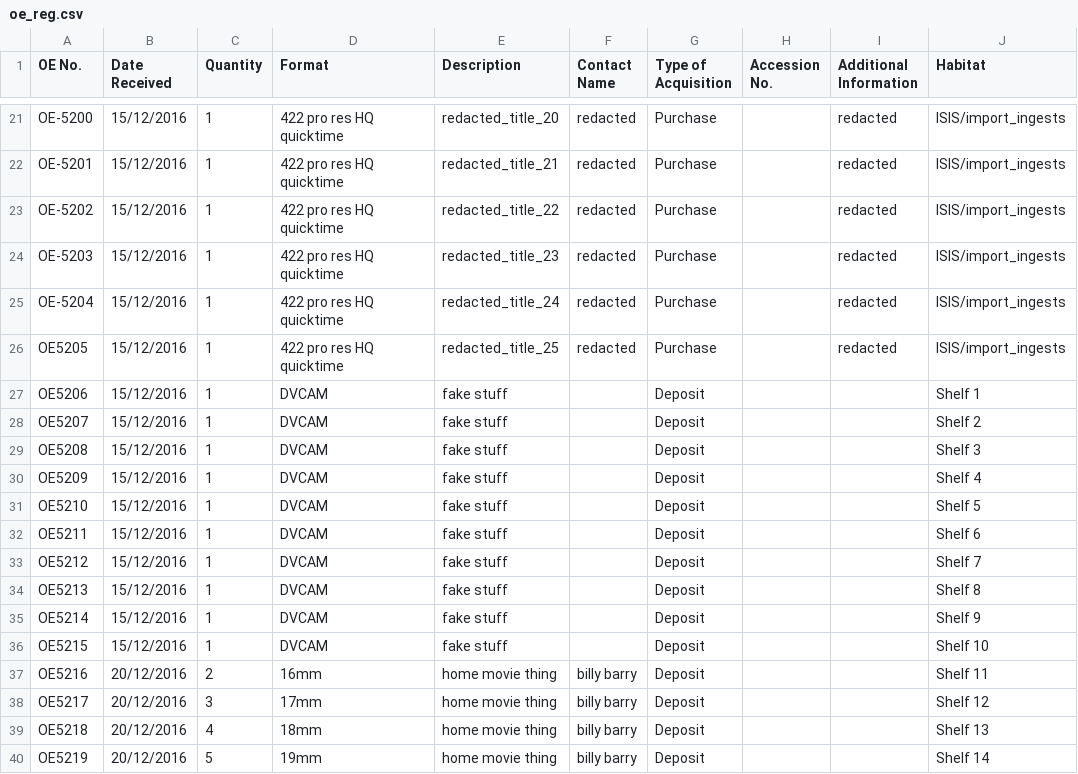
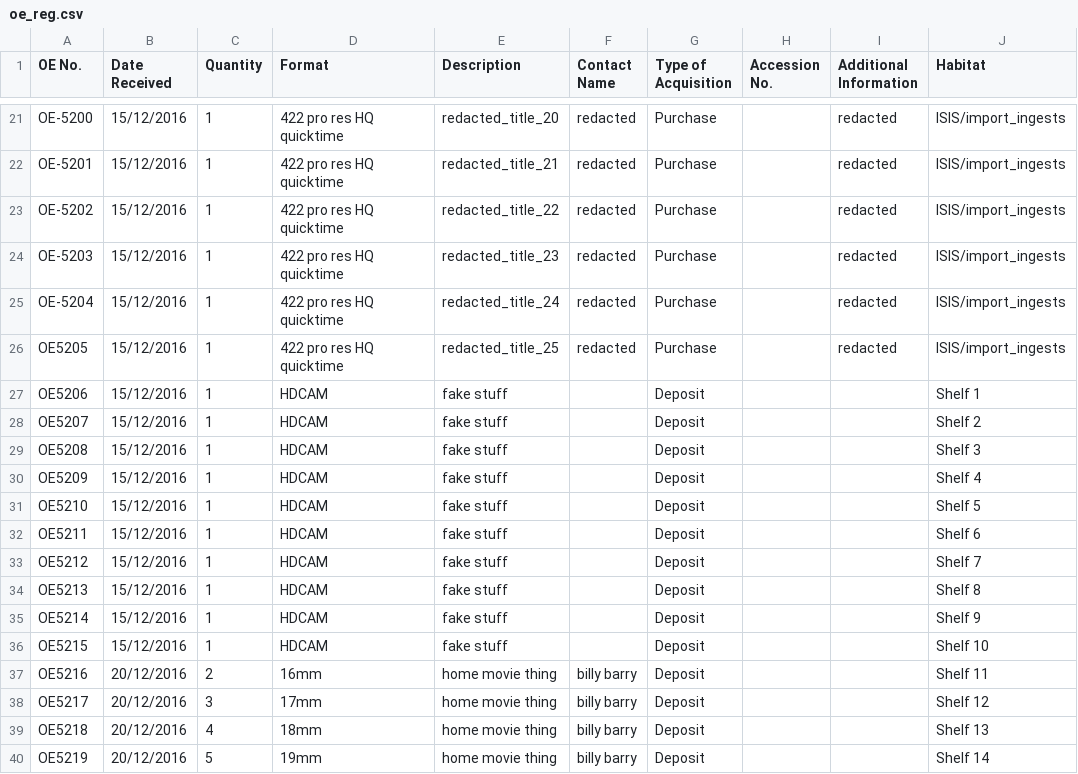
Before and after one commit to kieranjol/fake-register-test, a CSV file: oe_reg.csv, drawn as a sheet; only a part is shown, gaps mark what is left out; the diff names each change by its address in the sheet, - before the commit and + after, or states it on an @@ line.

Commit message:
HDCAM changes

```diff
--- a/oe_reg.csv
+++ b/oe_reg.csv
-D27:D36 (Format): DVCAM
+D27:D36 (Format): HDCAM
```
